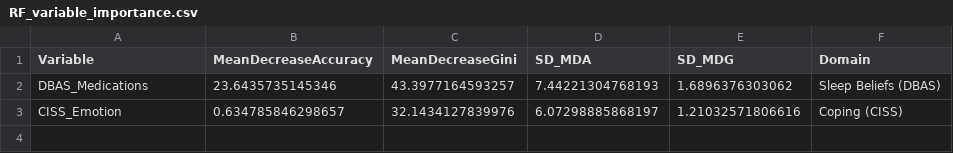
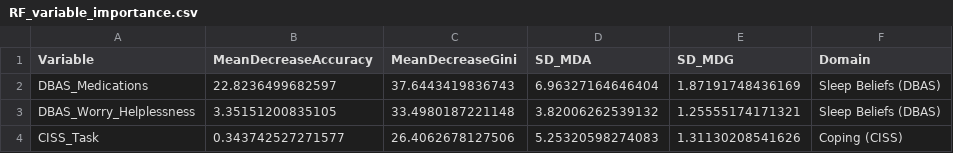
Before and after one commit to POCouture64/Testing, a CSV file: RF_variable_importance.csv, drawn as a sheet.

```diff
--- a/RF_variable_importance.csv
+++ b/RF_variable_importance.csv
@@ -1,3 +1,4 @@
 "Variable","MeanDecreaseAccuracy","MeanDecreaseGini","SD_MDA","SD_MDG","Domain"
-"DBAS_Medications",23.6435735145346,43.3977164593257,7.44221304768193,1.6896376303062,"Sleep Beliefs (DBAS)"
-"CISS_Emotion",0.634785846298657,32.1434127839976,6.07298885868197,1.21032571806616,"Coping (CISS)"
+"DBAS_Medications",22.8236499682597,37.6443419836743,6.96327164646404,1.87191748436169,"Sleep Beliefs (DBAS)"
+"DBAS_Worry_Helplessness",3.35151200835105,33.4980187221148,3.82006262539132,1.25555174171321,"Sleep Beliefs (DBAS)"
+"CISS_Task",0.343742527271577,26.4062678127506,5.25320598274083,1.31130208541626,"Coping (CISS)"
```
Also changed, not shown: RF_performance_summary.csv, 13 other files.
